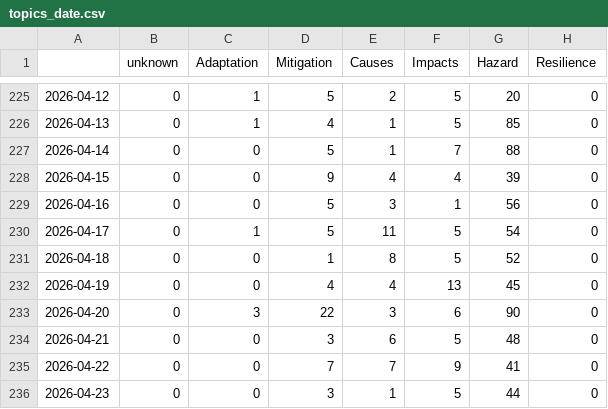
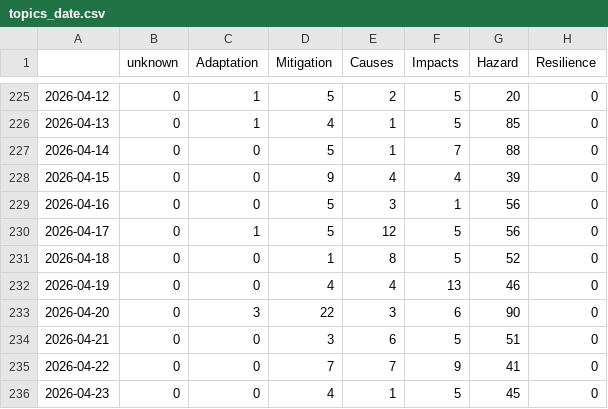
Before and after one commit to ms2329-news/collectionIsComing, a CSV file: csv/topics_date.csv, drawn as a sheet; only a part is shown, gaps mark what is left out; the diff covers the shown part only.

```diff
--- a/csv/topics_date.csv
+++ b/csv/topics_date.csv
@@ -229,8 +229,8 @@
 2026-04-16,0,0,5,3,1,56,0
-2026-04-17,0,1,5,11,5,54,0
+2026-04-17,0,1,5,12,5,56,0
 2026-04-18,0,0,1,8,5,52,0
-2026-04-19,0,0,4,4,13,45,0
+2026-04-19,0,0,4,4,13,46,0
 2026-04-20,0,3,22,3,6,90,0
-2026-04-21,0,0,3,6,5,48,0
+2026-04-21,0,0,3,6,5,51,0
 2026-04-22,0,0,7,7,9,41,0
-2026-04-23,0,0,3,1,5,44,0
+2026-04-23,0,0,4,1,5,45,0
```
Also changed, not shown: 1 added row and 18 edited cells elsewhere in this file, 6 other files.
